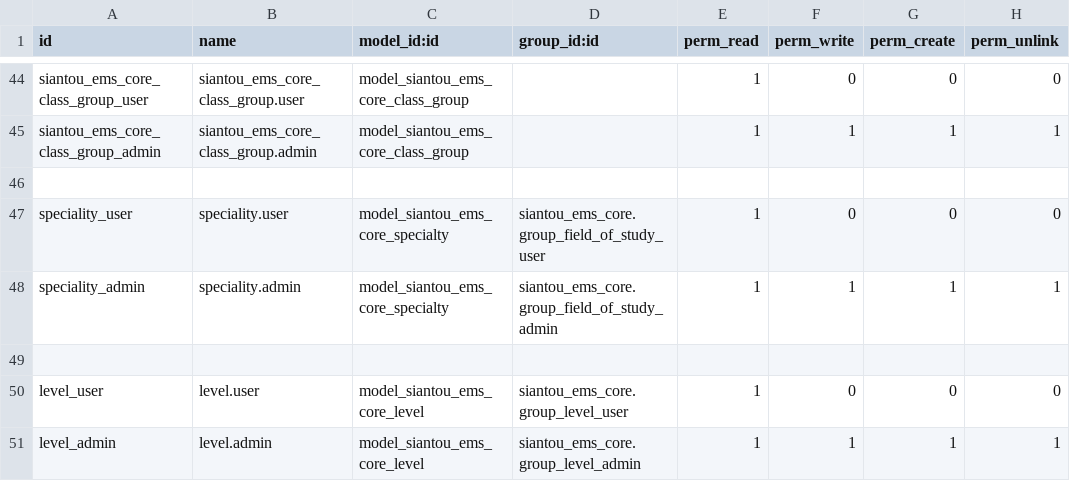
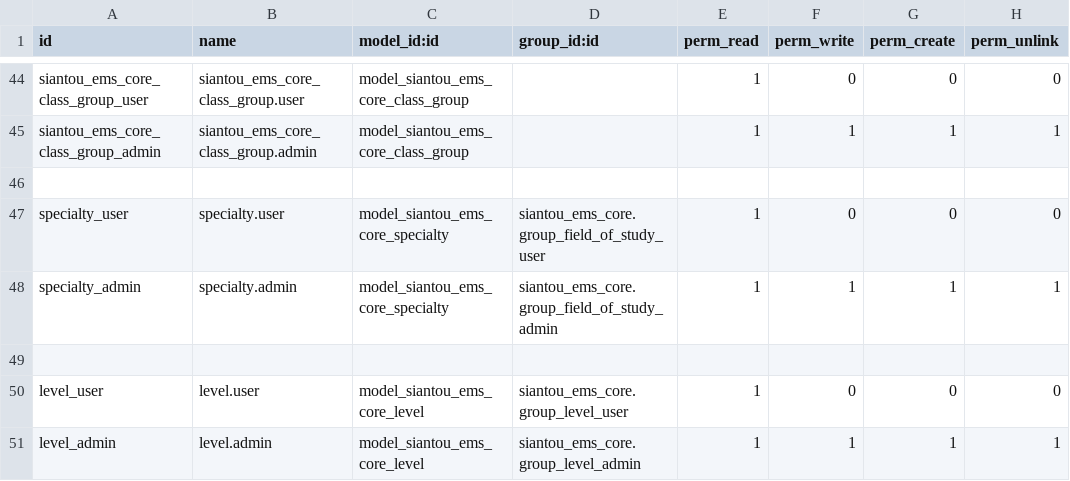
Before and after one commit to gaelfokou/odoo, a CSV file: modules/siantou_ems_core/security/ir.model.access.csv, drawn as a sheet; only a part is shown, gaps mark what is left out.

```diff
--- a/modules/siantou_ems_core/security/ir.model.access.csv
+++ b/modules/siantou_ems_core/security/ir.model.access.csv
@@ -46,4 +46,4 @@ siantou_ems_core_class_group_admin,siantou_ems_core_class_group.admin,model_sian
 
-speciality_user,speciality.user,model_siantou_ems_core_specialty,siantou_ems_core.group_field_of_study_user,1,0,0,0
-speciality_admin,speciality.admin,model_siantou_ems_core_specialty,siantou_ems_core.group_field_of_study_admin,1,1,1,1
+specialty_user,specialty.user,model_siantou_ems_core_specialty,siantou_ems_core.group_field_of_study_user,1,0,0,0
+specialty_admin,specialty.admin,model_siantou_ems_core_specialty,siantou_ems_core.group_field_of_study_admin,1,1,1,1
 
```
Also changed, not shown: 4 other files.
